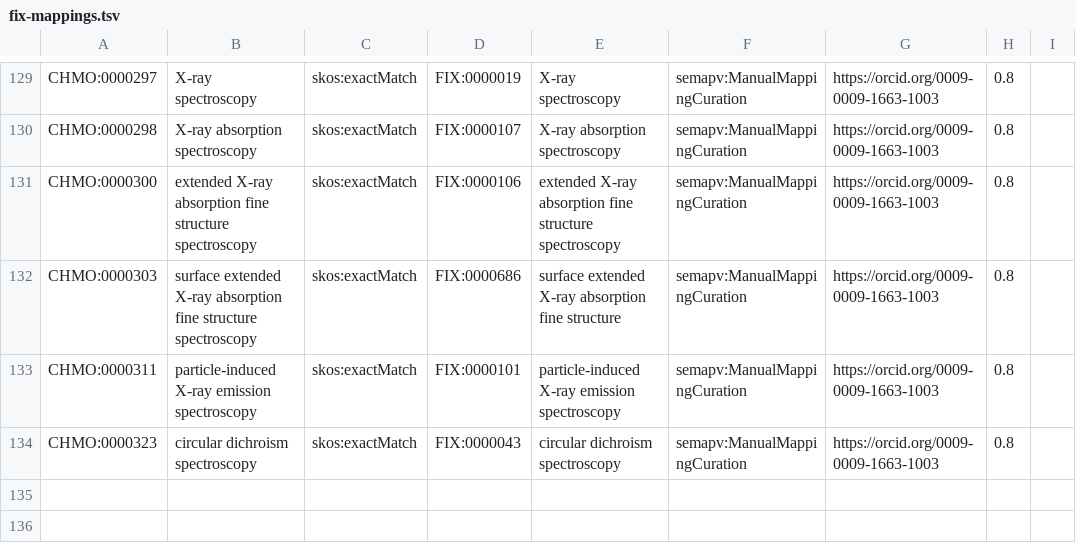
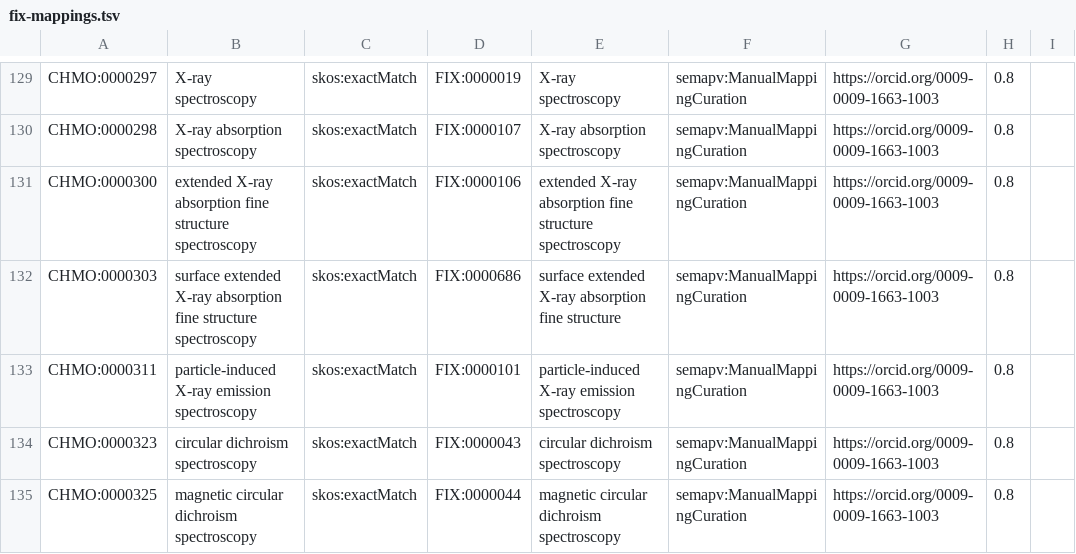
Before and after one commit to NFDI4Chem/rsc-cmo, a TSV file: src/mappings/fix-mappings.tsv, drawn as a sheet; only a part is shown, gaps mark what is left out.

Commit message:
Added CHMO:0000325 to fix mapping

```diff
--- a/src/mappings/fix-mappings.tsv
+++ b/src/mappings/fix-mappings.tsv
@@ -134 +134,2 @@ CHMO:0000311	particle-induced X-ray emission spectroscopy	skos:exactMatch	FIX:00
 CHMO:0000323	circular dichroism spectroscopy	skos:exactMatch	FIX:0000043	circular dichroism spectroscopy	semapv:ManualMappingCuration	https://orcid.org/0009-0009-1663-1003	0.8
+CHMO:0000325	magnetic circular dichroism spectroscopy	skos:exactMatch	FIX:0000044	magnetic circular dichroism spectroscopy	semapv:ManualMappingCuration	https://orcid.org/0009-0009-1663-1003	0.8
```
